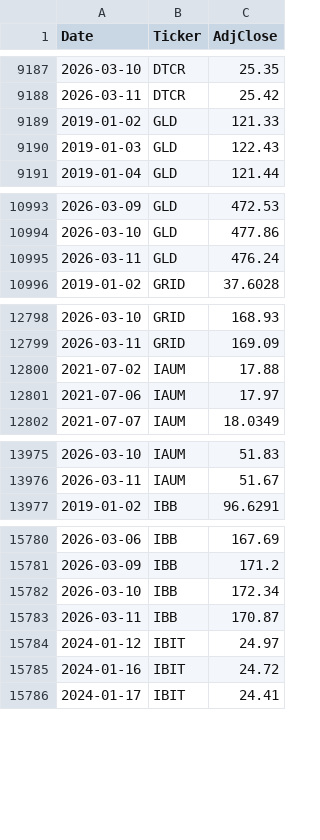
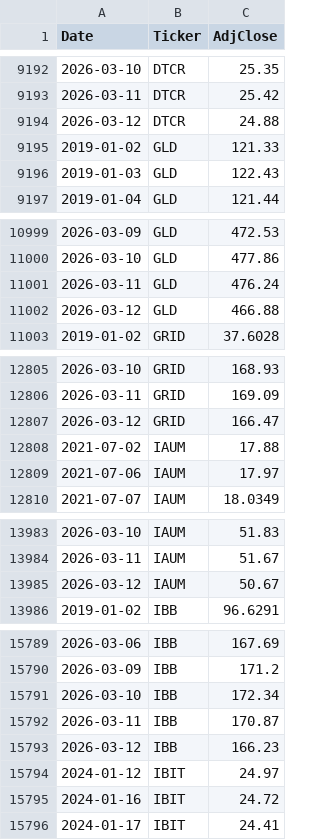
Before and after one commit to ziggermeister/project-mws-public, a CSV file: mws_ticker_history.csv, drawn as a sheet; only a part is shown, gaps mark what is left out; the diff covers the shown part only.

```diff
--- a/mws_ticker_history.csv
+++ b/mws_ticker_history.csv
@@ -9188,2 +9193,3 @@ Date,Ticker,AdjClose
 2026-03-11,DTCR,25.42
+2026-03-12,DTCR,24.88
 2019-01-02,GLD,121.33
@@ -10995,2 +11001,3 @@ Date,Ticker,AdjClose
 2026-03-11,GLD,476.24
+2026-03-12,GLD,466.88
 2019-01-02,GRID,37.6028
@@ -12799,2 +12806,3 @@ Date,Ticker,AdjClose
 2026-03-11,GRID,169.09
+2026-03-12,GRID,166.47
 2021-07-02,IAUM,17.88
@@ -13976,2 +13984,3 @@ Date,Ticker,AdjClose
 2026-03-11,IAUM,51.67
+2026-03-12,IAUM,50.67
 2019-01-02,IBB,96.6291
@@ -15783,2 +15792,3 @@ Date,Ticker,AdjClose
 2026-03-11,IBB,170.87
+2026-03-12,IBB,166.23
 2024-01-12,IBIT,24.97
```
Also changed, not shown: 22 added rows elsewhere in this file.
